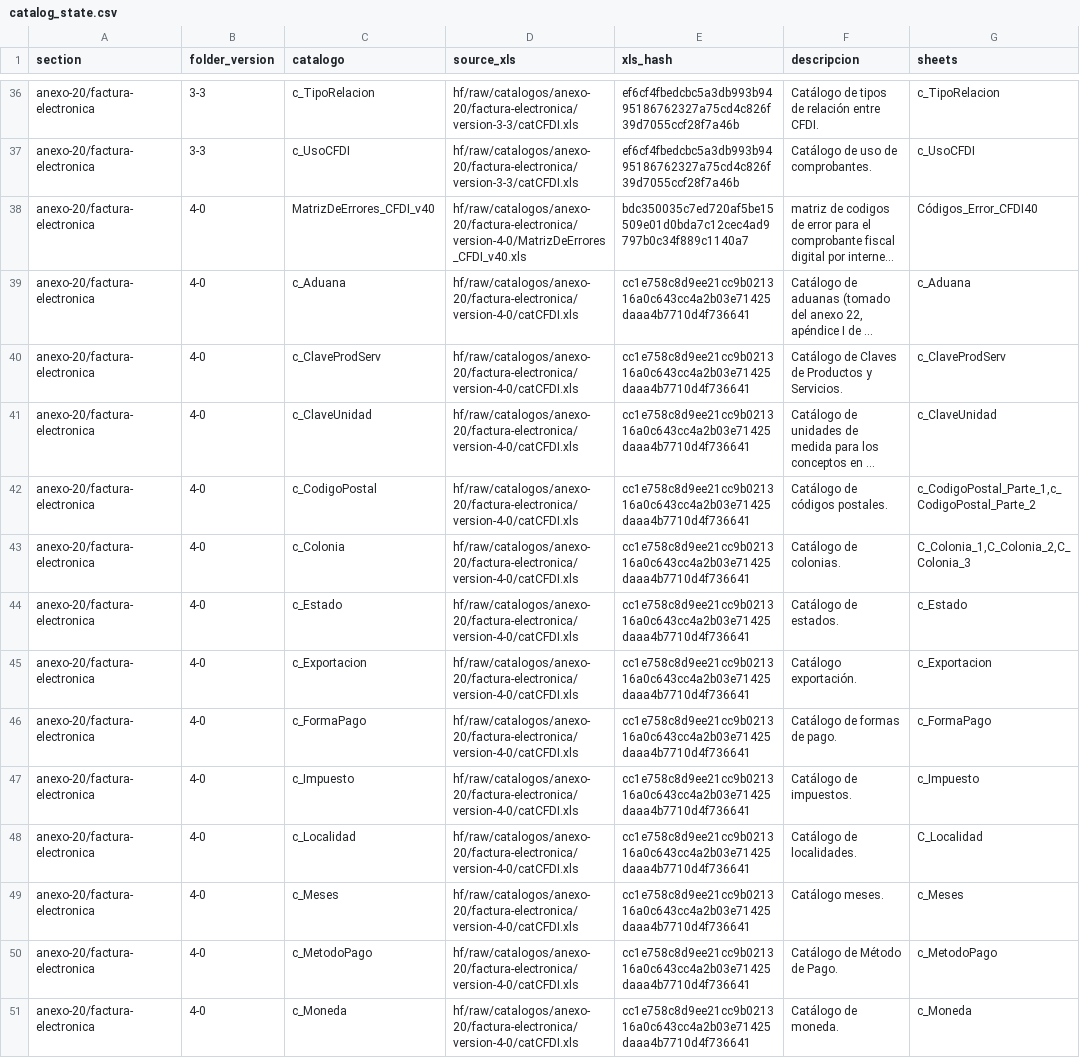
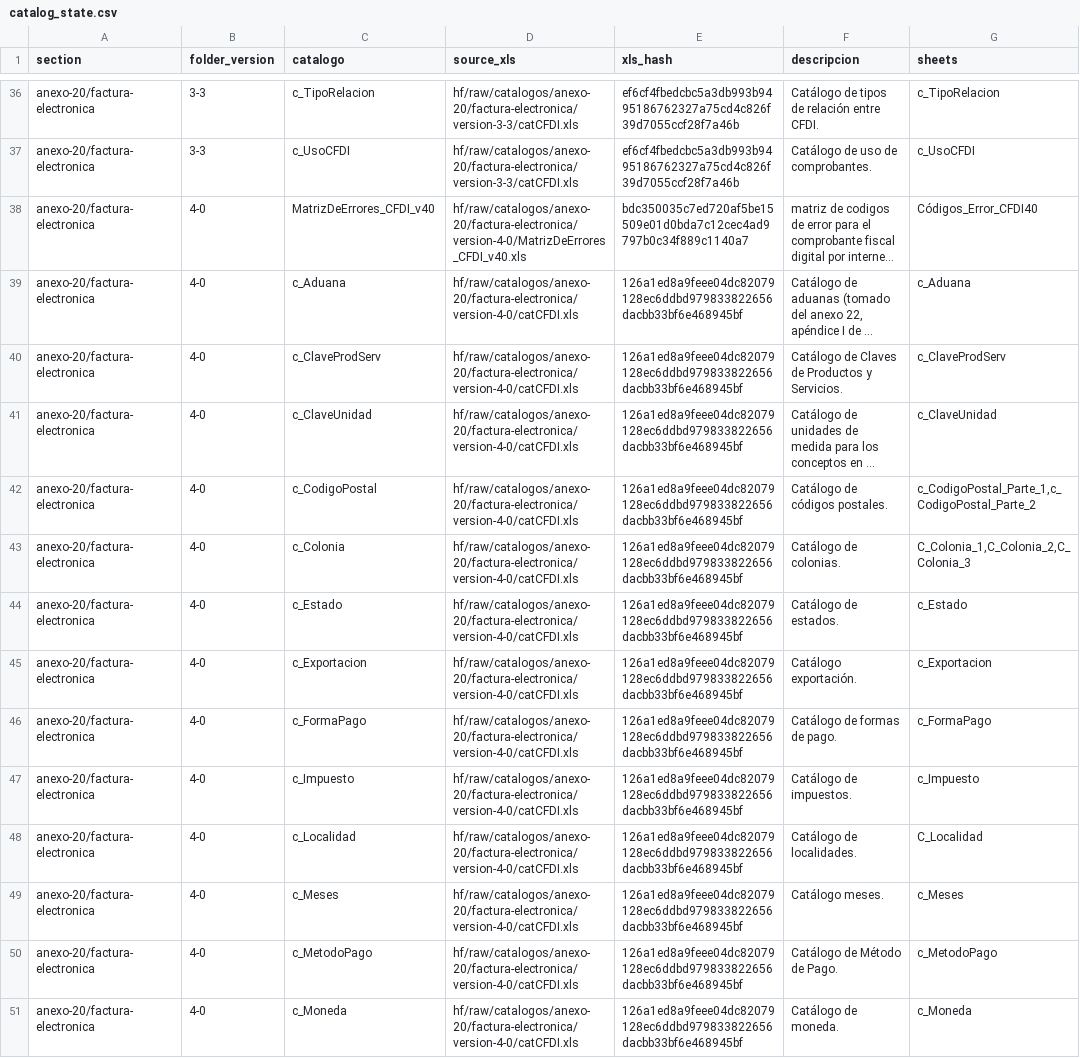
Before and after one commit to mayrop/sat-metadata-scraper, a CSV file: catalog_state.csv, drawn as a sheet; only a part is shown, gaps mark what is left out; long unchanged cells end in …; the diff covers the shown part only; the diff names each change by its address in the sheet, - before the commit and + after, or states it on an @@ line.

```diff
--- a/catalog_state.csv
+++ b/catalog_state.csv
-E39:E51 (xls_hash): cc1e758c8d9ee21cc9b021316a0c643cc4a2b03e71425daaa4b7710d4f736641
+E39:E51 (xls_hash): 126a1ed8a9feee04dc82079128ec6ddbd979833822656dacbb33bf6e468945bf
```
Also changed, not shown: 15 edited cells elsewhere in this file, output/catalog.csv, 1 other file.
